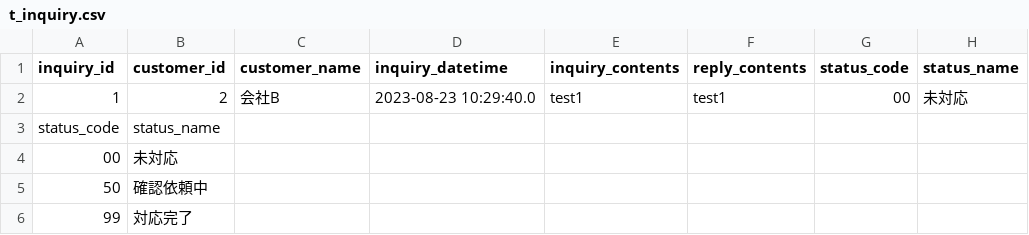
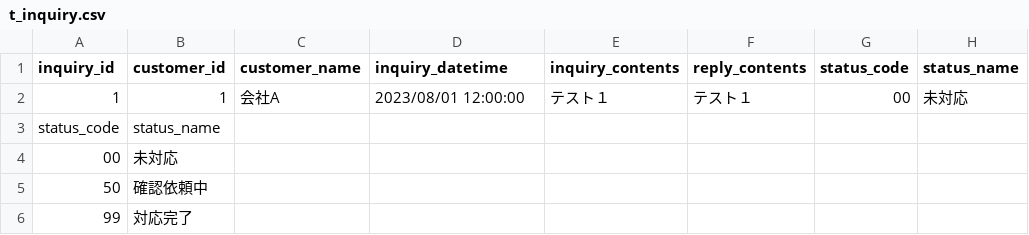
Before and after one commit to fumiya-kobayashi-comsize/customer-management, a CSV file: t_inquiry.csv, drawn as a sheet.

Commit message:
InquiryUpdateDAOTest.java

```diff
--- a/t_inquiry.csv
+++ b/t_inquiry.csv
@@ -1,3 +1,3 @@
 inquiry_id,customer_id,customer_name,inquiry_datetime,inquiry_contents,reply_contents,status_code,status_name
-1,2,会社B,2023-08-23 10:29:40.0,test1,test1,00,未対応
+1,1,会社A,2023/08/01 12:00:00,テスト１,テスト１,00,未対応
 status_code,status_name
```
Also changed, not shown: 3 other files.
